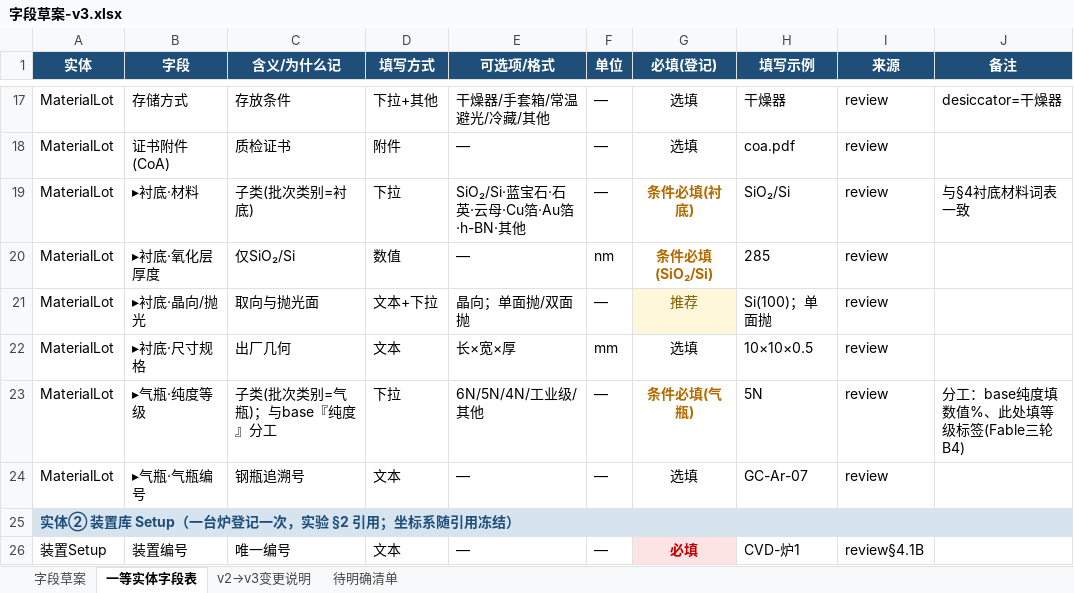
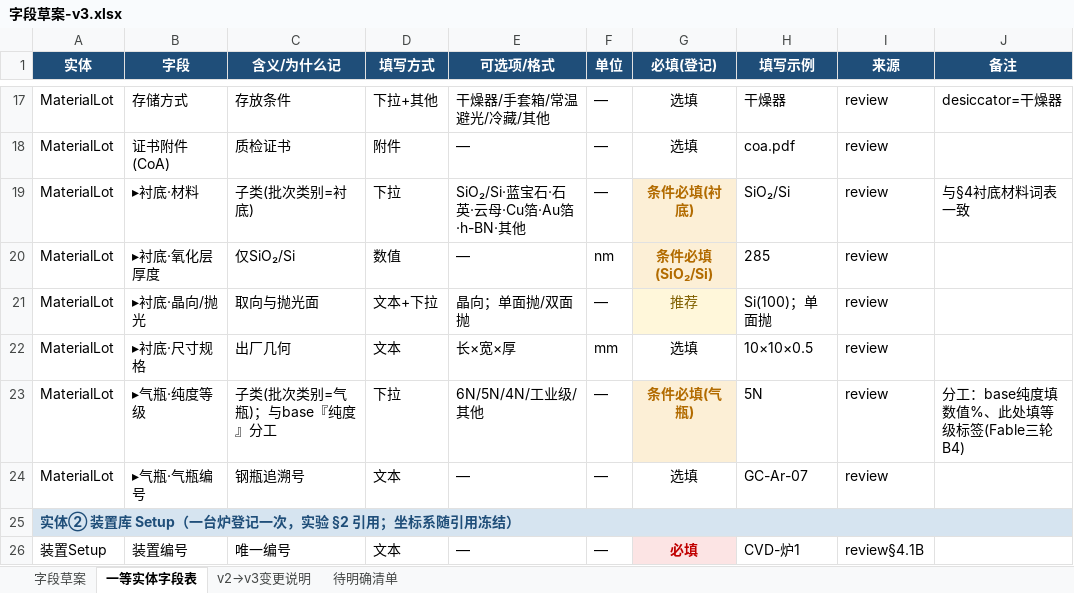
Before and after one commit to RustyPiano/cvd-experiment-data-system, an Excel workbook: docs/standard/字段草案-v3.xlsx, sheet 一等实体字段表, drawn as a sheet; only a part is shown, gaps mark what is left out; values as stored, in another font and other column widths than the file's, no borders; the diff names each change by its address in the sheet, - before the commit and + after, or states it on an @@ line.

```diff
--- a/docs/standard/字段草案-v3.xlsx (sheet 一等实体字段表)
+++ b/docs/standard/字段草案-v3.xlsx (sheet 一等实体字段表)
-G19:G20 fill: none
+G19:G20 fill: #FCEFD6
-G23 fill: none
+G23 fill: #FCEFD6
```
Also changed, not shown: 8 other files.
